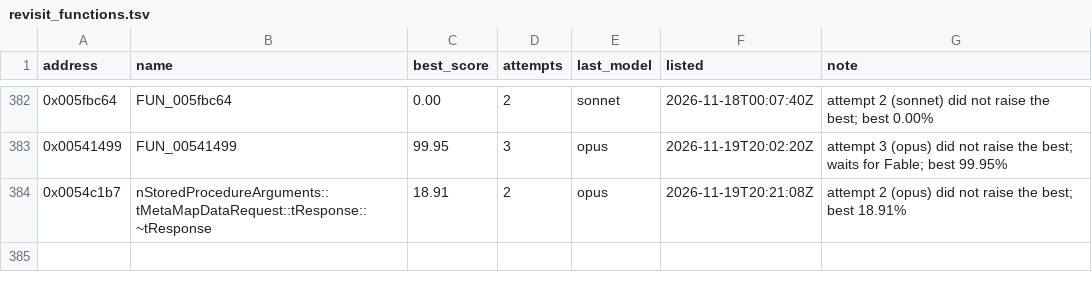
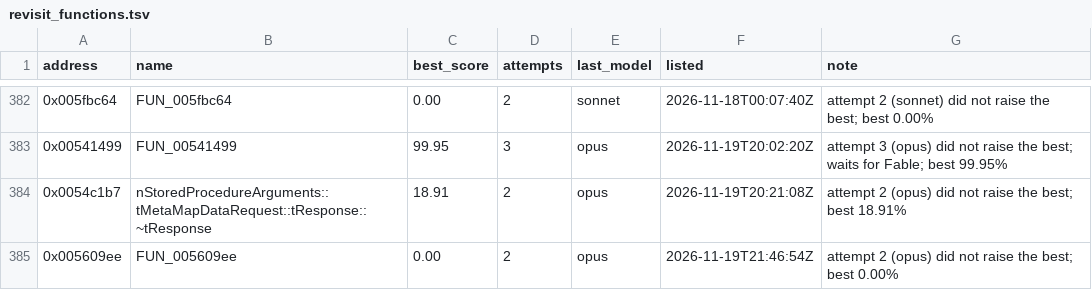
Before and after one commit to marinohardin/SFC2-decomp, a TSV file: analysis/results/revisit_functions.tsv, drawn as a sheet; only a part is shown, gaps mark what is left out; the diff names each change by its address in the sheet, - before the commit and + after, or states it on an @@ line.

Commit message:
chore(harness): update FUN_005609ee (0x005609ee) on the revisit list
The stop rule ended its run short of 100%; see analysis/results/revisit_functions.tsv.

```diff
--- a/analysis/results/revisit_functions.tsv
+++ b/analysis/results/revisit_functions.tsv
+row 385: 0x005609ee | FUN_005609ee | 0.00 | 2 | opus | 2026-11-19T21:46:54Z | attempt 2 (opus) did not raise the best; best 0.00%
```
